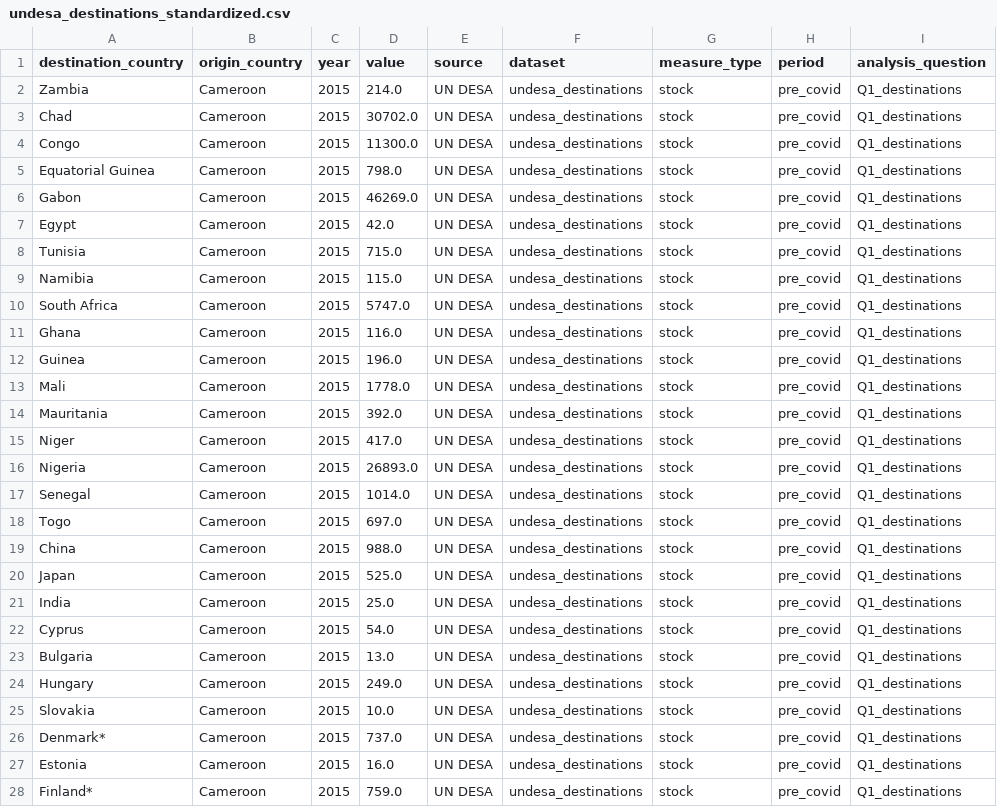
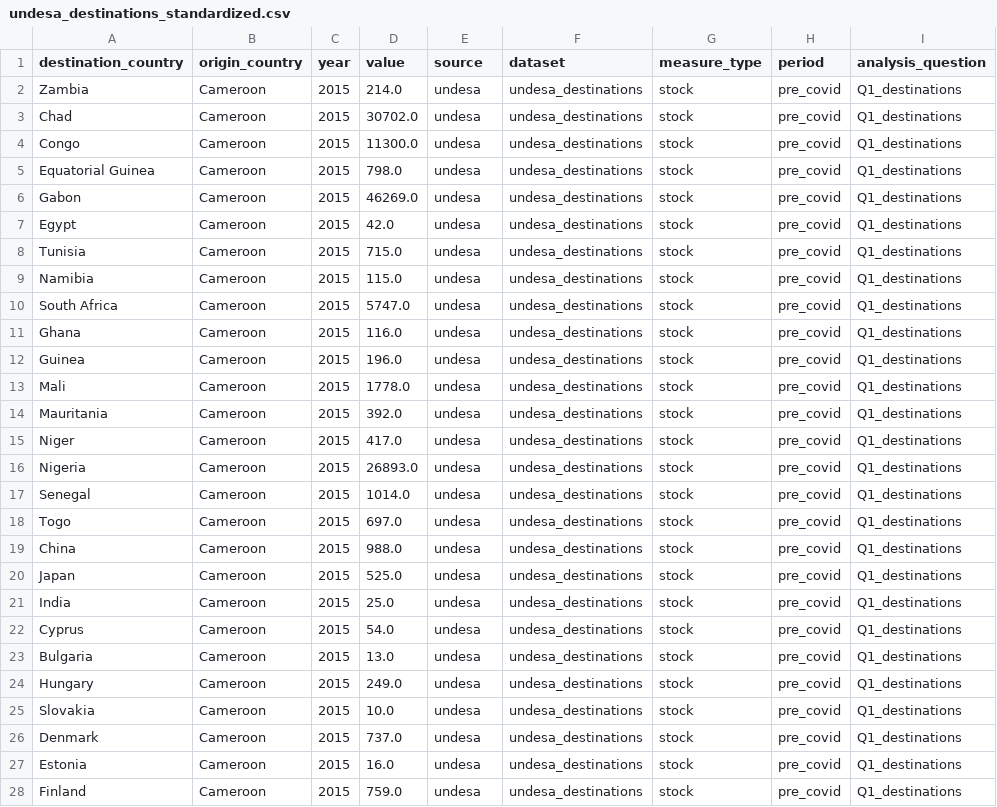
Before and after one commit to DLinno100/cameroonian-migration-analysis, a CSV file: data/processed/standardized/undesa_destinations_standardized.csv, drawn as a sheet; only a part is shown; the diff covers the shown part only; the diff names each change by its address in the sheet, - before the commit and + after, or states it on an @@ line.

Commit message:
Update migration analysis files

```diff
--- a/data/processed/standardized/undesa_destinations_standardized.csv
+++ b/data/processed/standardized/undesa_destinations_standardized.csv
-E2:E28 (source): UN DESA
+E2:E28 (source): undesa
-A26 (destination_country): Denmark*
+A26 (destination_country): Denmark
-A28 (destination_country): Finland*
+A28 (destination_country): Finland
```
Also changed, not shown: 127 edited cells elsewhere in this file, data/processed/standardized/standardization_report.csv, 54 other files.
